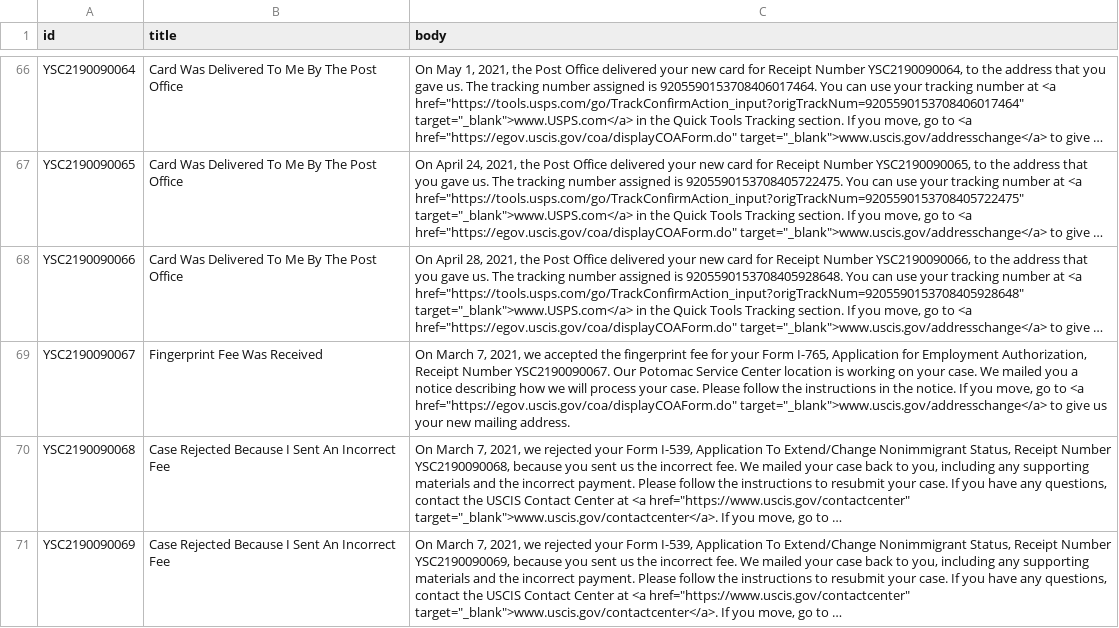
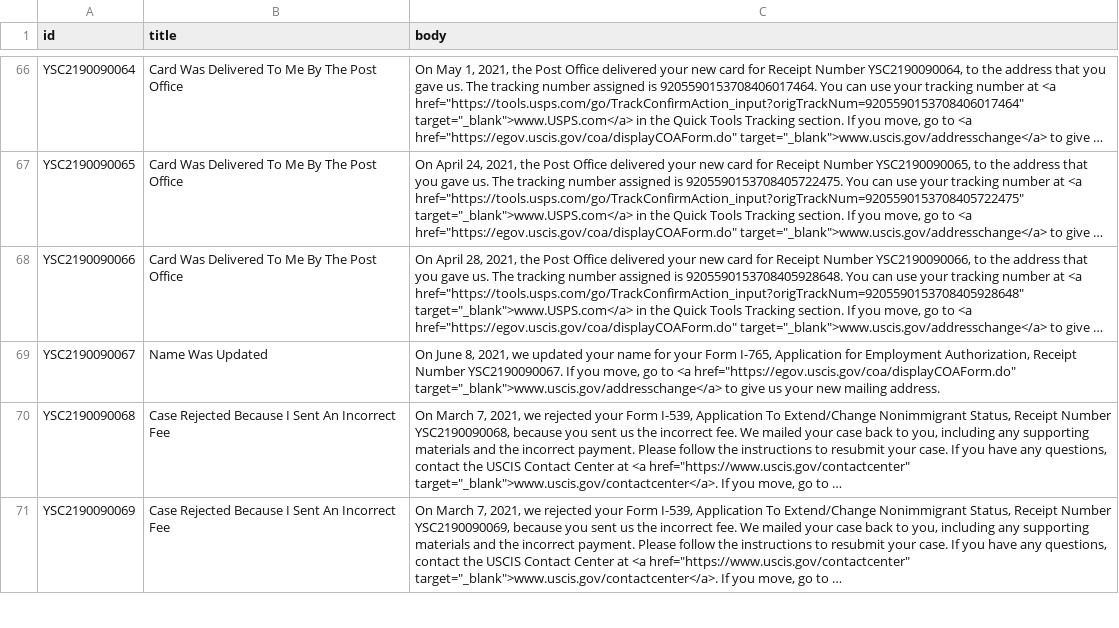
Before and after one commit to opt-lol/opt-data, a CSV file: data/YSC2190090.csv, drawn as a sheet; only a part is shown, gaps mark what is left out; long unchanged cells end in …; the diff names each change by its address in the sheet, - before the commit and + after, or states it on an @@ line.

```diff
--- a/data/YSC2190090.csv
+++ b/data/YSC2190090.csv
-B69 (title): Fingerprint Fee Was Received
+B69 (title): Name Was Updated
-C69 (body): On March 7, 2021, we accepted the fingerprint fee for your Form I-765, Application for Employment Authorization, Receipt Number YSC2190090067. Our Potomac Service Center location is working on your case. We mailed you a notice describing how we will process your case. Please follow the instructions in the notice. If you…
+C69 (body): On June 8, 2021, we updated your name for your Form I-765, Application for Employment Authorization, Receipt Number YSC2190090067. If you…
```
Also changed, not shown: data/YSC2190123.csv, data/YSC2190131.csv, 8 other files.
